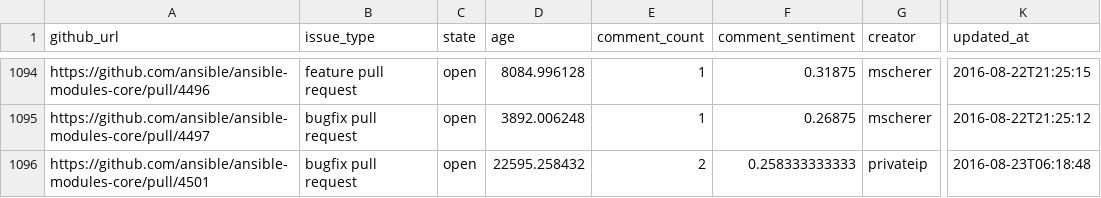
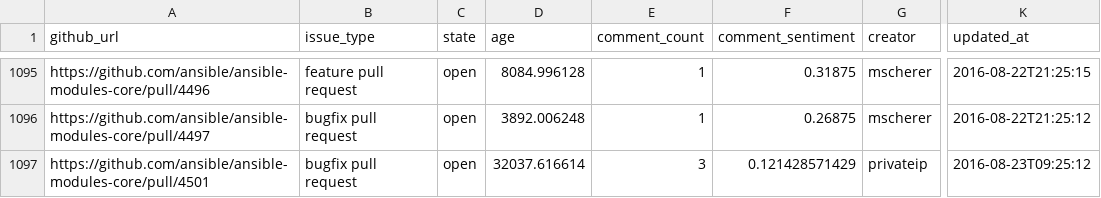
Before and after one commit to jctanner/jctanner.github.io, a CSV file: ansible/open/issue_data.csv, drawn as a sheet; only a part is shown, gaps mark what is left out; addresses are those after the commit; the diff covers the shown part only; the diff names each change by its address in the sheet, - before the commit and + after, or states it on an @@ line.

Commit message:
new data

```diff
--- a/ansible/open/issue_data.csv
+++ b/ansible/open/issue_data.csv
-D1097 (age): 22595.258432
+D1097 (age): 32037.616614
-E1097 (comment_count): 2
+E1097 (comment_count): 3
-F1097 (comment_sentiment): 0.258333333333
+F1097 (comment_sentiment): 0.121428571429
-K1097 (updated_at): 2016-08-23T06:18:48
+K1097 (updated_at): 2016-08-23T09:25:12
```
Also changed, not shown: 1 added row and 18 edited cells elsewhere in this file, ansible/stats/repostats.csv, 9 other files.
